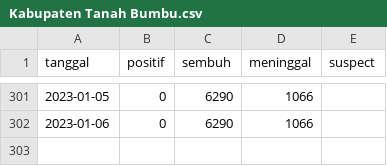
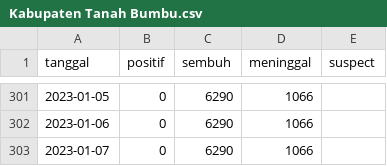
Before and after one commit to zakiego/dataset-corona-kalselprov-goid, a CSV file: Kabupaten Tanah Bumbu.csv, drawn as a sheet; only a part is shown, gaps mark what is left out.

```diff
--- a/Kabupaten Tanah Bumbu.csv
+++ b/Kabupaten Tanah Bumbu.csv
@@ -302 +302,2 @@ tanggal,positif,sembuh,meninggal,suspect
 2023-01-06,0,6290,1066,
+2023-01-07,0,6290,1066,
```
Also changed, not shown: Kabupaten Balangan.csv, Kabupaten Tanah Laut.csv, 11 other files.
